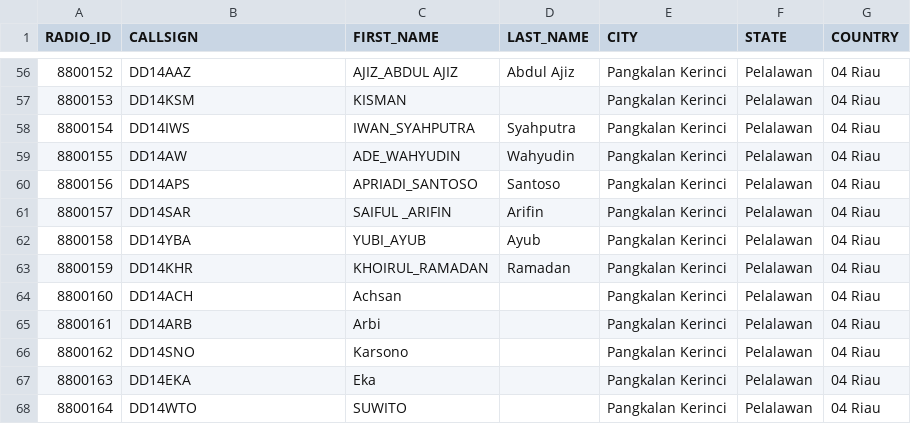
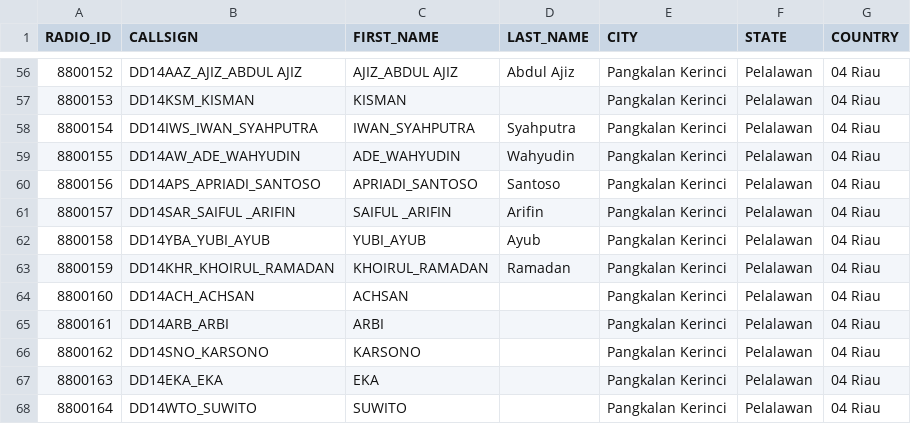
Before and after one commit to DMRIND/simak, a CSV file: user.csv, drawn as a sheet; only a part is shown, gaps mark what is left out; the diff covers the shown part only.

```diff
--- a/user.csv
+++ b/user.csv
@@ -56,13 +56,13 @@ RADIO_ID,CALLSIGN,FIRST_NAME,LAST_NAME,CITY,STATE,COUNTRY
-8800152,DD14AAZ,AJIZ_ABDUL AJIZ,Abdul Ajiz,Pangkalan Kerinci,Pelalawan,04 Riau
-8800153,DD14KSM,KISMAN,,Pangkalan Kerinci,Pelalawan,04 Riau
-8800154,DD14IWS,IWAN_SYAHPUTRA,Syahputra,Pangkalan Kerinci,Pelalawan,04 Riau
-8800155,DD14AW,ADE_WAHYUDIN,Wahyudin,Pangkalan Kerinci,Pelalawan,04 Riau
-8800156,DD14APS,APRIADI_SANTOSO,Santoso,Pangkalan Kerinci,Pelalawan,04 Riau
-8800157,DD14SAR,SAIFUL _ARIFIN,Arifin,Pangkalan Kerinci,Pelalawan,04 Riau
-8800158,DD14YBA,YUBI_AYUB,Ayub,Pangkalan Kerinci,Pelalawan,04 Riau
-8800159,DD14KHR,KHOIRUL_RAMADAN,Ramadan,Pangkalan Kerinci,Pelalawan,04 Riau
-8800160,DD14ACH,Achsan,,Pangkalan Kerinci,Pelalawan,04 Riau
-8800161,DD14ARB,Arbi,,Pangkalan Kerinci,Pelalawan,04 Riau
-8800162,DD14SNO,Karsono,,Pangkalan Kerinci,Pelalawan,04 Riau
-8800163,DD14EKA,Eka,,Pangkalan Kerinci,Pelalawan,04 Riau
-8800164,DD14WTO,SUWITO,,Pangkalan Kerinci,Pelalawan,04 Riau
+8800152,DD14AAZ_AJIZ_ABDUL AJIZ,AJIZ_ABDUL AJIZ,Abdul Ajiz,Pangkalan Kerinci,Pelalawan,04 Riau
+8800153,DD14KSM_KISMAN,KISMAN,,Pangkalan Kerinci,Pelalawan,04 Riau
+8800154,DD14IWS_IWAN_SYAHPUTRA,IWAN_SYAHPUTRA,Syahputra,Pangkalan Kerinci,Pelalawan,04 Riau
+8800155,DD14AW_ADE_WAHYUDIN,ADE_WAHYUDIN,Wahyudin,Pangkalan Kerinci,Pelalawan,04 Riau
+8800156,DD14APS_APRIADI_SANTOSO,APRIADI_SANTOSO,Santoso,Pangkalan Kerinci,Pelalawan,04 Riau
+8800157,DD14SAR_SAIFUL _ARIFIN,SAIFUL _ARIFIN,Arifin,Pangkalan Kerinci,Pelalawan,04 Riau
+8800158,DD14YBA_YUBI_AYUB,YUBI_AYUB,Ayub,Pangkalan Kerinci,Pelalawan,04 Riau
+8800159,DD14KHR_KHOIRUL_RAMADAN,KHOIRUL_RAMADAN,Ramadan,Pangkalan Kerinci,Pelalawan,04 Riau
+8800160,DD14ACH_ACHSAN,ACHSAN,,Pangkalan Kerinci,Pelalawan,04 Riau
+8800161,DD14ARB_ARBI,ARBI,,Pangkalan Kerinci,Pelalawan,04 Riau
+8800162,DD14SNO_KARSONO,KARSONO,,Pangkalan Kerinci,Pelalawan,04 Riau
+8800163,DD14EKA_EKA,EKA,,Pangkalan Kerinci,Pelalawan,04 Riau
+8800164,DD14WTO_SUWITO,SUWITO,,Pangkalan Kerinci,Pelalawan,04 Riau
```
Also changed, not shown: 54 edited cells elsewhere in this file.
